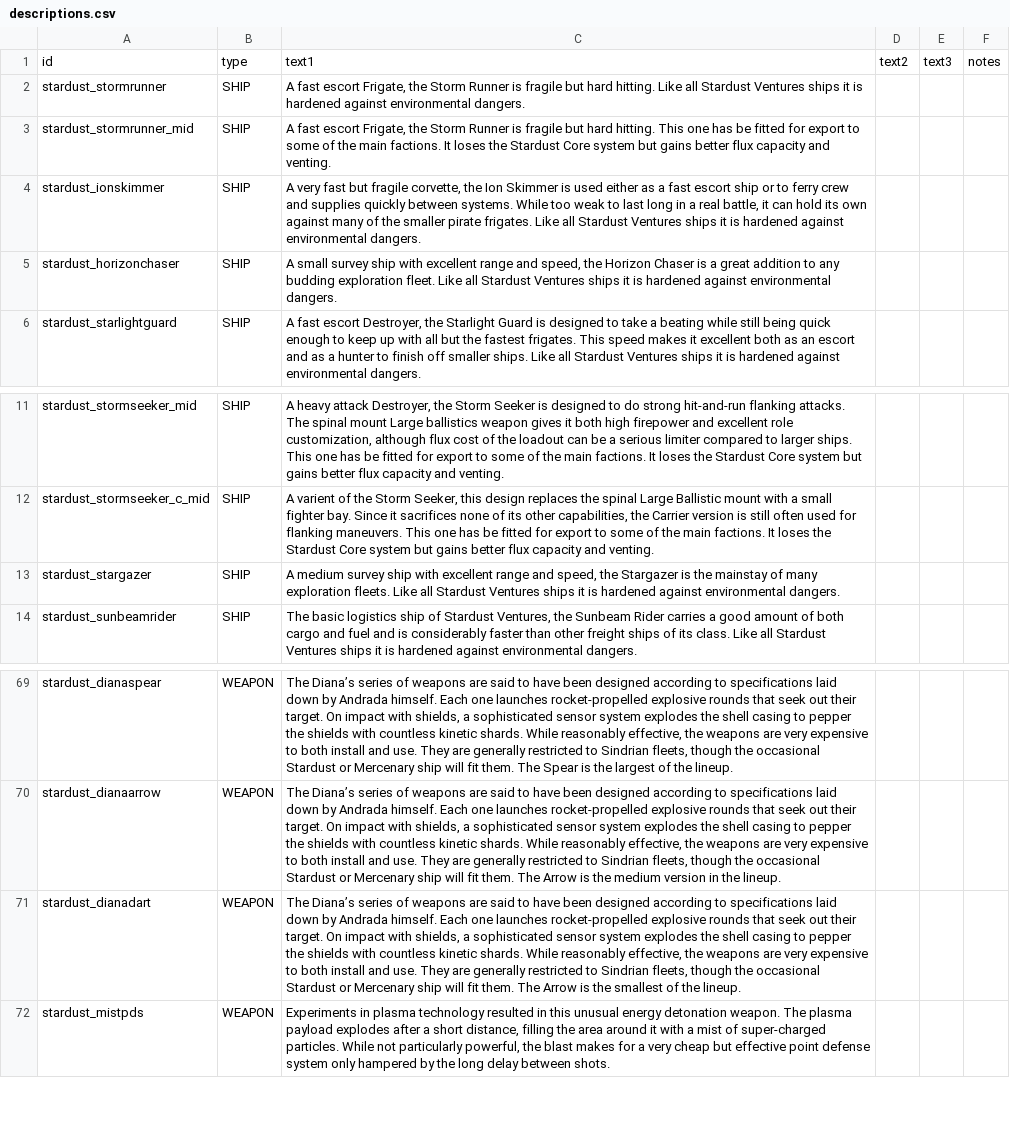
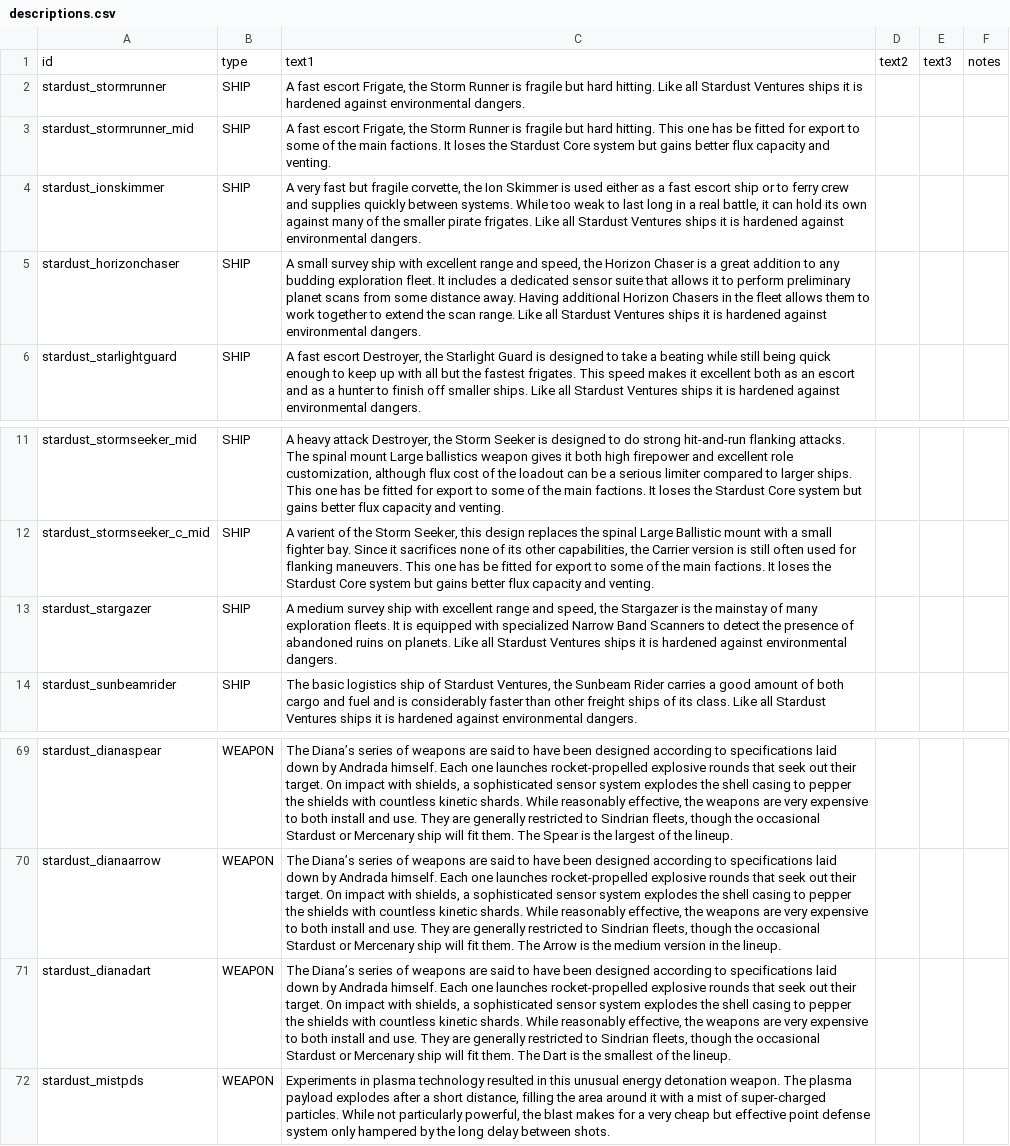
Before and after one commit to Mephansteras/Stardust_Ventures, a CSV file: Stardust Ventures/data/strings/descriptions.csv, drawn as a sheet; only a part is shown, gaps mark what is left out; the diff names each change by its address in the sheet, - before the commit and + after, or states it on an @@ line.

Commit message:
0.9.5
v0.9.5 = Stargazer Resprite and Hullmod addition to mark planets with ruins as important
		Diana's weapons now have mining capabilities in Nex
		Fixed some minor descriptions
		Updated some variants
		Oort Travelers get some minor sprite updates and dimmable cores

```diff
--- a/Stardust Ventures/data/strings/descriptions.csv
+++ b/Stardust Ventures/data/strings/descriptions.csv
-C5: …exploration fleet. Like all…
+C5: …exploration fleet. It includes a dedicated sensor suite that allows it to perform preliminary planet scans from some distance away. Having additional Horizon Chasers in the fleet allows them to work together to extend the scan range. Like all…
-C13: …exploration fleets. Like all…
+C13: …exploration fleets. It is equipped with specialized Narrow Band Scanners to detect the presence of abandoned ruins on planets. Like all…
-C71: …them. The Arrow is the…
+C71: …them. The Dart is the…
```
Also changed, not shown: Stardust Ventures/data/hullmods/hull_mods.csv, Stardust Ventures/data/weapons/weapon_data.csv, 34 other files.
